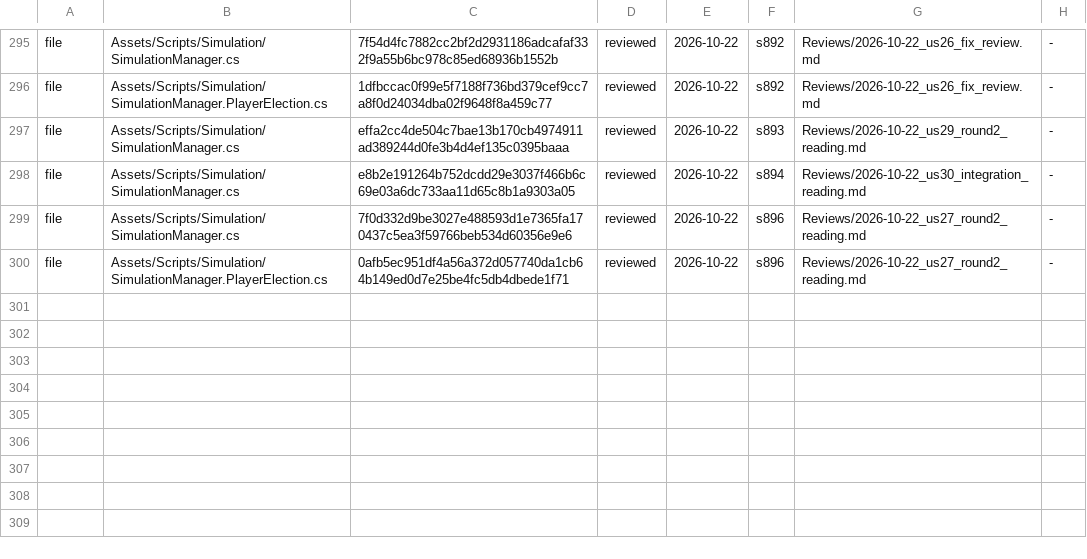
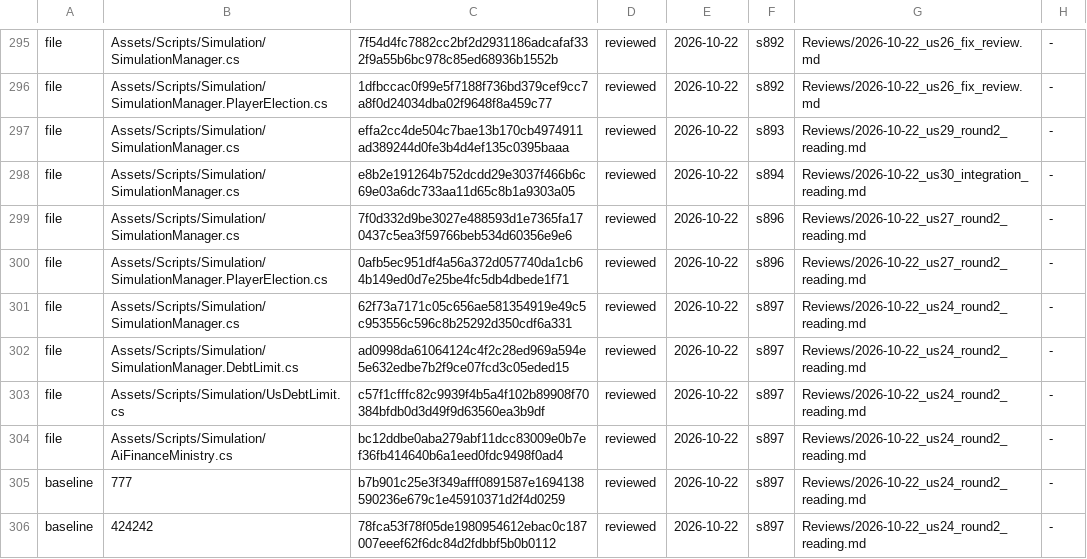
Before and after one commit to Bippen/PoliSim, a TSV file: Tools/review_ledger.tsv, drawn as a sheet; only a part is shown, gaps mark what is left out; the diff names each change by its address in the sheet, - before the commit and + after, or states it on an @@ line.

```diff
--- a/Tools/review_ledger.tsv
+++ b/Tools/review_ledger.tsv
+row 301: file | Assets/Scripts/Simulation/SimulationManager.cs | 62f73a7171c05c656ae581354919e49c5c953556c596c8b25292d350cdf6a331 | reviewed | 2026-10-22 | s897 | Reviews/2026-10-22_us24_round2_reading.md | -
+row 302: file | Assets/Scripts/Simulation/SimulationManager.DebtLimit.cs | ad0998da61064124c4f2c28ed969a594e5e632edbe7b2f9ce07fcd3c05eded15 | reviewed | 2026-10-22 | s897 | Reviews/2026-10-22_us24_round2_reading.md | -
+row 303: file | Assets/Scripts/Simulation/UsDebtLimit.cs | c57f1cfffc82c9939f4b5a4f102b89908f70384bfdb0d3d49f9d63560ea3b9df | reviewed | 2026-10-22 | s897 | Reviews/2026-10-22_us24_round2_reading.md | -
+row 304: file | Assets/Scripts/Simulation/AiFinanceMinistry.cs | bc12ddbe0aba279abf11dcc83009e0b7ef36fb414640b6a1eed0fdc9498f0ad4 | reviewed | 2026-10-22 | s897 | Reviews/2026-10-22_us24_round2_reading.md | -
+row 305: baseline | 777 | b7b901c25e3f349afff0891587e1694138590236e679c1e45910371d2f4d0259 | reviewed | 2026-10-22 | s897 | Reviews/2026-10-22_us24_round2_reading.md | -
+row 306: baseline | 424242 | 78fca53f78f05de1980954612ebac0c187007eeef62f6dc84d2fdbbf5b0b0112 | reviewed | 2026-10-22 | s897 | Reviews/2026-10-22_us24_round2_reading.md | -
```
Also changed, not shown: Tools/film_scope.tsv, 32 other files.
